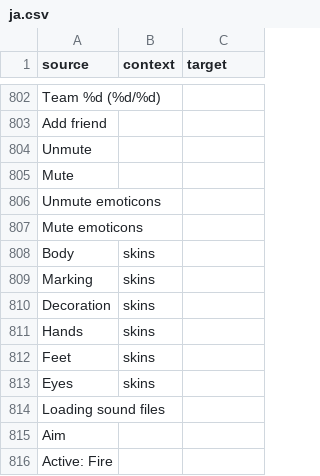
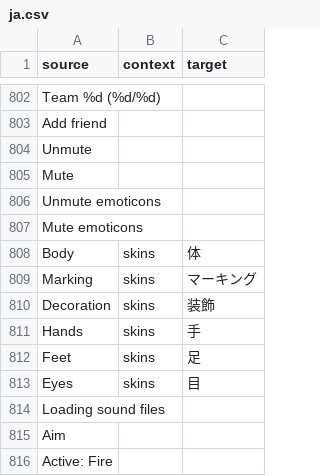
Before and after one commit to ddnet/ddnet-translations, a CSV file: ddnet/ja.csv, drawn as a sheet; only a part is shown, gaps mark what is left out.

Commit message:
Translated using Weblate (Japanese)
Currently translated at 44.4% (364 of 818 strings)

Translation: DDNet/DDNet
Translate-URL: https://hosted.weblate.org/projects/ddnet/ddnet/ja/

```diff
--- a/ddnet/ja.csv
+++ b/ddnet/ja.csv
@@ -807,8 +807,8 @@
 "Mute emoticons","",""
-"Body","skins",""
-"Marking","skins",""
-"Decoration","skins",""
-"Hands","skins",""
-"Feet","skins",""
-"Eyes","skins",""
+"Body","skins","体"
+"Marking","skins","マーキング"
+"Decoration","skins","装飾"
+"Hands","skins","手"
+"Feet","skins","足"
+"Eyes","skins","目"
 "Loading sound files","",""
```
